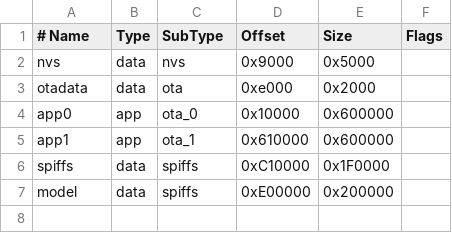
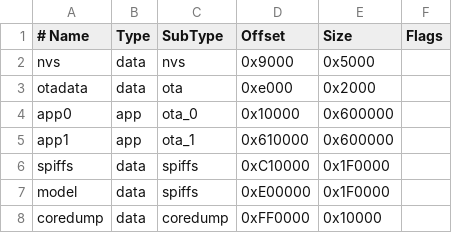
Before and after one commit to majd-shwikani/Lumina, a CSV file: partitions.csv, drawn as a sheet.

Commit message:
Enable core dump support and debug build
Enable collection of coredumps and improve debug output.

- Add coredump artifacts to .gitignore (coredump.bin, coredump.txt, analyze_coredump.py).
- Add a coredump partition (0xFF0000, size 0x10000) and shrink the model spiffs partition to free space.
- Switch PlatformIO to debug build and add monitor_filters=esp32_exception_decoder.
- Enable ESP coredump-to-flash and ELF format with CRC32 checksum via build flags, and adjust CORE_DEBUG_LEVEL.

These changes allow flashing and capturing coredumps for post-mortem analysis and improve runtime debugging output.

```diff
--- a/partitions.csv
+++ b/partitions.csv
@@ -6,2 +6,3 @@ app1,     app,  ota_1,   0x610000,0x600000,
 spiffs,   data, spiffs,  0xC10000,0x1F0000,
-model,    data, spiffs,  0xE00000,0x200000,
+model,    data, spiffs,  0xE00000,0x1F0000,
+coredump, data, coredump, 0xFF0000,0x10000,
```
Also changed, not shown: 2 other files.
